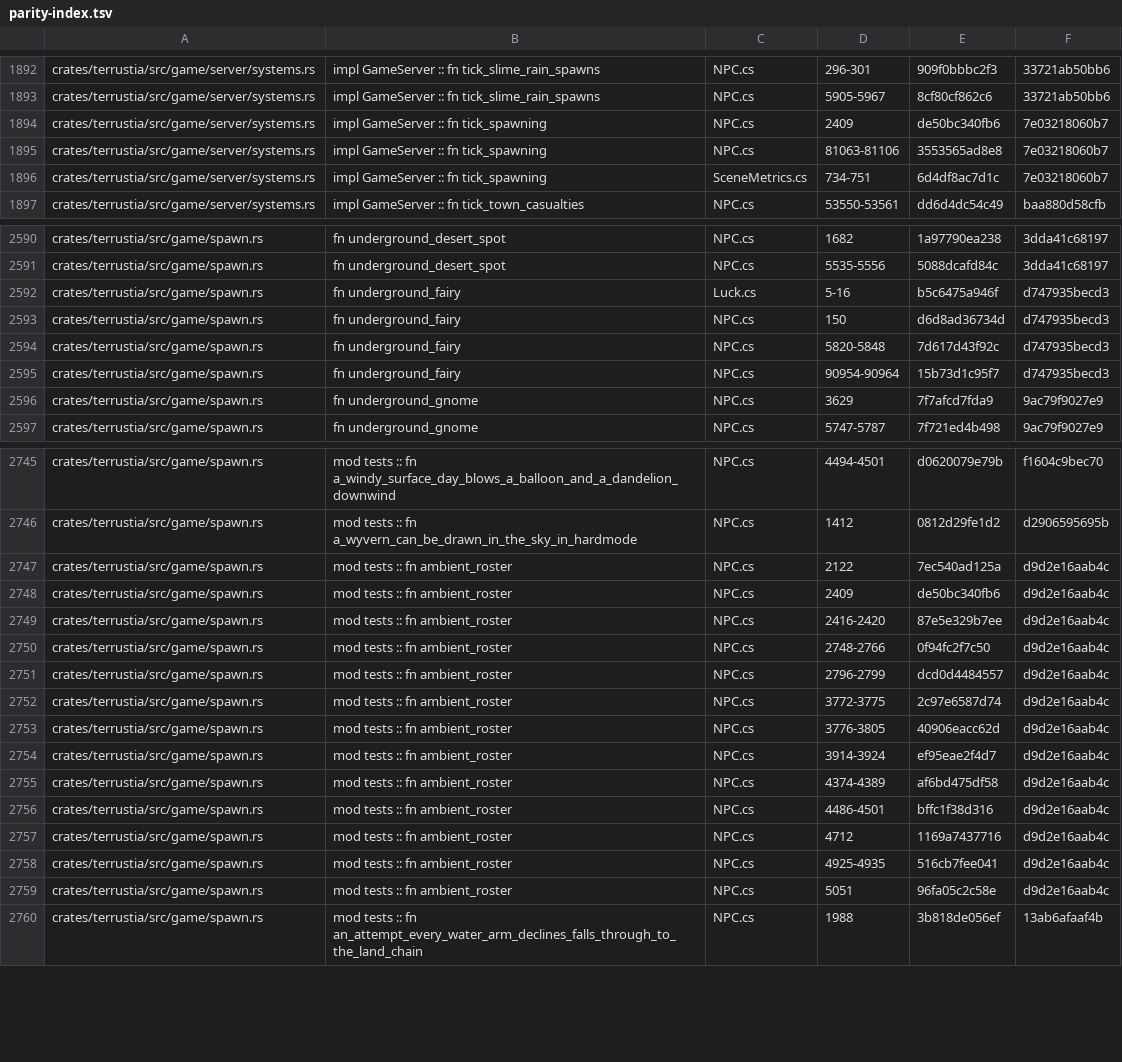
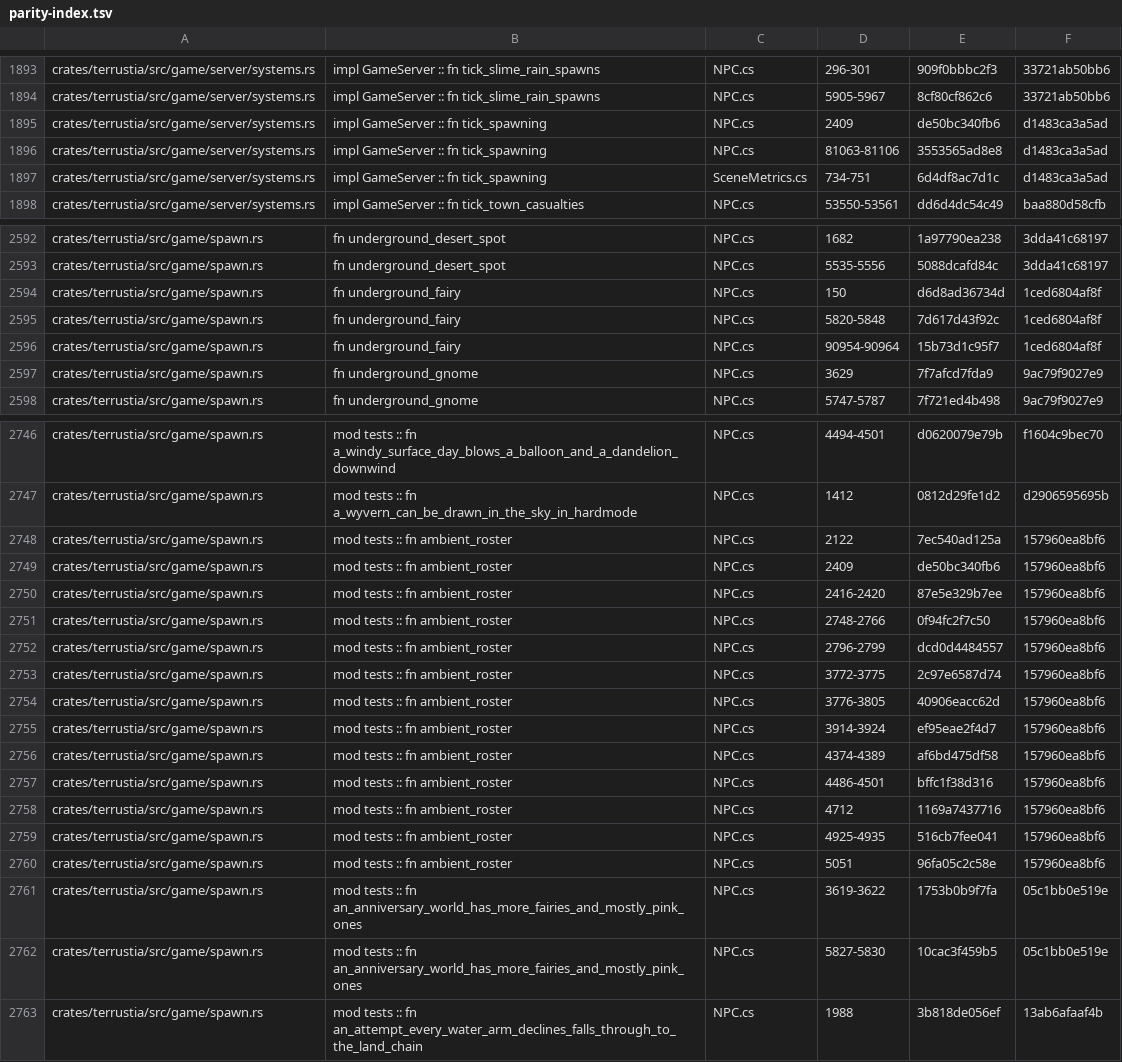
Before and after one commit to bybrooklyn/terrustia, a TSV file: docs/parity-index.tsv, drawn as a sheet; only a part is shown, gaps mark what is left out; the diff covers the shown part only.

Commit message:
spawn: an anniversary world gets its fairies and its meteor showers
Three arms of vanilla read `Main.tenthAnniversaryWorld` and all three were
dropped, two of them with the same note: real world state
(`world.secret_seeds.tenth_anniversary`, already read by the Big Mimic AI) with
no flag on `EventSpawns` to reach it through. There is one now.

- The underground fairy's base chance halves from 500 to 250
  (`NPC.cs:5827-5830`), and the hardmode multiplier applies *after* it, so an
  anniversary hardmode world is 415 rather than 500.
- Three fairy draws in four become the pink one (`NPC.cs:3619-3622`). The colour
  is drawn either way, so the bias costs the same rng either way.
- `Star.NightSetup` halves both of its own denominators (`Star.cs:46-50`), which
  makes a meteor-shower night one in five rather than one in ten.

The third has no `!getGoodWorld` half where the first two do - checked one block
at a time rather than assumed from the neighbour, which is the same care the
Steampunker's ladder needed earlier today.

**Two entries in `docs/release-blockers.md` were wrong and are corrected rather
than struck through.**

`LanternNight.ToggleManualLanterns` was listed as an unmodelled mechanic. It is
defined at `Terraria.GameContent.Events/LanternNight.cs:107` and called from
nowhere in the entire decompiled tree - re-checked today, one definition and no
caller - so no player can reach it in the real game either. `lantern_night.rs`
said as much at the time and carries the field anyway so `is_up()` matches
`LanternsUp`'s own `genuine ? true : manual`.

"The surface fairy mechanic" was listed as unmodelled too. Vanilla has exactly
one fairy spawn arm, `CheckToSpawnUndergroundFairy` (`NPC.cs:3616`), and this
server models it; there is no surface one to be missing. What was genuinely
missing was that arm's anniversary half, which is the first item above.

Between them those two made the file's own count of player-visible gaps two
higher than the code justified, which is the sort of error a document that
exists to be trusted can least afford.

```diff
--- a/docs/parity-index.tsv
+++ b/docs/parity-index.tsv
@@ -1893,5 +1894,5 @@ crates/terrustia/src/game/server/systems.rs	impl GameServer :: fn tick_slime_rai
 crates/terrustia/src/game/server/systems.rs	impl GameServer :: fn tick_slime_rain_spawns	NPC.cs	5905-5967	8cf80cf862c6	33721ab50bb6
-crates/terrustia/src/game/server/systems.rs	impl GameServer :: fn tick_spawning	NPC.cs	2409	de50bc340fb6	7e03218060b7
-crates/terrustia/src/game/server/systems.rs	impl GameServer :: fn tick_spawning	NPC.cs	81063-81106	3553565ad8e8	7e03218060b7
-crates/terrustia/src/game/server/systems.rs	impl GameServer :: fn tick_spawning	SceneMetrics.cs	734-751	6d4df8ac7d1c	7e03218060b7
+crates/terrustia/src/game/server/systems.rs	impl GameServer :: fn tick_spawning	NPC.cs	2409	de50bc340fb6	d1483ca3a5ad
+crates/terrustia/src/game/server/systems.rs	impl GameServer :: fn tick_spawning	NPC.cs	81063-81106	3553565ad8e8	d1483ca3a5ad
+crates/terrustia/src/game/server/systems.rs	impl GameServer :: fn tick_spawning	SceneMetrics.cs	734-751	6d4df8ac7d1c	d1483ca3a5ad
 crates/terrustia/src/game/server/systems.rs	impl GameServer :: fn tick_town_casualties	NPC.cs	53550-53561	dd6d4dc54c49	baa880d58cfb
@@ -2591,6 +2593,5 @@ crates/terrustia/src/game/spawn.rs	fn underground_desert_spot	NPC.cs	1682	1a9779
 crates/terrustia/src/game/spawn.rs	fn underground_desert_spot	NPC.cs	5535-5556	5088dcafd84c	3dda41c68197
-crates/terrustia/src/game/spawn.rs	fn underground_fairy	Luck.cs	5-16	b5c6475a946f	d747935becd3
-crates/terrustia/src/game/spawn.rs	fn underground_fairy	NPC.cs	150	d6d8ad36734d	d747935becd3
-crates/terrustia/src/game/spawn.rs	fn underground_fairy	NPC.cs	5820-5848	7d617d43f92c	d747935becd3
-crates/terrustia/src/game/spawn.rs	fn underground_fairy	NPC.cs	90954-90964	15b73d1c95f7	d747935becd3
+crates/terrustia/src/game/spawn.rs	fn underground_fairy	NPC.cs	150	d6d8ad36734d	1ced6804af8f
+crates/terrustia/src/game/spawn.rs	fn underground_fairy	NPC.cs	5820-5848	7d617d43f92c	1ced6804af8f
+crates/terrustia/src/game/spawn.rs	fn underground_fairy	NPC.cs	90954-90964	15b73d1c95f7	1ced6804af8f
 crates/terrustia/src/game/spawn.rs	fn underground_gnome	NPC.cs	3629	7f7afcd7fda9	9ac79f9027e9
@@ -2746,15 +2747,17 @@ crates/terrustia/src/game/spawn.rs	mod tests :: fn a_windy_surface_day_blows_a_b
 crates/terrustia/src/game/spawn.rs	mod tests :: fn a_wyvern_can_be_drawn_in_the_sky_in_hardmode	NPC.cs	1412	0812d29fe1d2	d2906595695b
-crates/terrustia/src/game/spawn.rs	mod tests :: fn ambient_roster	NPC.cs	2122	7ec540ad125a	d9d2e16aab4c
-crates/terrustia/src/game/spawn.rs	mod tests :: fn ambient_roster	NPC.cs	2409	de50bc340fb6	d9d2e16aab4c
-crates/terrustia/src/game/spawn.rs	mod tests :: fn ambient_roster	NPC.cs	2416-2420	87e5e329b7ee	d9d2e16aab4c
-crates/terrustia/src/game/spawn.rs	mod tests :: fn ambient_roster	NPC.cs	2748-2766	0f94fc2f7c50	d9d2e16aab4c
-crates/terrustia/src/game/spawn.rs	mod tests :: fn ambient_roster	NPC.cs	2796-2799	dcd0d4484557	d9d2e16aab4c
-crates/terrustia/src/game/spawn.rs	mod tests :: fn ambient_roster	NPC.cs	3772-3775	2c97e6587d74	d9d2e16aab4c
-crates/terrustia/src/game/spawn.rs	mod tests :: fn ambient_roster	NPC.cs	3776-3805	40906eacc62d	d9d2e16aab4c
-crates/terrustia/src/game/spawn.rs	mod tests :: fn ambient_roster	NPC.cs	3914-3924	ef95eae2f4d7	d9d2e16aab4c
-crates/terrustia/src/game/spawn.rs	mod tests :: fn ambient_roster	NPC.cs	4374-4389	af6bd475df58	d9d2e16aab4c
-crates/terrustia/src/game/spawn.rs	mod tests :: fn ambient_roster	NPC.cs	4486-4501	bffc1f38d316	d9d2e16aab4c
-crates/terrustia/src/game/spawn.rs	mod tests :: fn ambient_roster	NPC.cs	4712	1169a7437716	d9d2e16aab4c
-crates/terrustia/src/game/spawn.rs	mod tests :: fn ambient_roster	NPC.cs	4925-4935	516cb7fee041	d9d2e16aab4c
-crates/terrustia/src/game/spawn.rs	mod tests :: fn ambient_roster	NPC.cs	5051	96fa05c2c58e	d9d2e16aab4c
+crates/terrustia/src/game/spawn.rs	mod tests :: fn ambient_roster	NPC.cs	2122	7ec540ad125a	157960ea8bf6
+crates/terrustia/src/game/spawn.rs	mod tests :: fn ambient_roster	NPC.cs	2409	de50bc340fb6	157960ea8bf6
+crates/terrustia/src/game/spawn.rs	mod tests :: fn ambient_roster	NPC.cs	2416-2420	87e5e329b7ee	157960ea8bf6
+crates/terrustia/src/game/spawn.rs	mod tests :: fn ambient_roster	NPC.cs	2748-2766	0f94fc2f7c50	157960ea8bf6
+crates/terrustia/src/game/spawn.rs	mod tests :: fn ambient_roster	NPC.cs	2796-2799	dcd0d4484557	157960ea8bf6
+crates/terrustia/src/game/spawn.rs	mod tests :: fn ambient_roster	NPC.cs	3772-3775	2c97e6587d74	157960ea8bf6
+crates/terrustia/src/game/spawn.rs	mod tests :: fn ambient_roster	NPC.cs	3776-3805	40906eacc62d	157960ea8bf6
+crates/terrustia/src/game/spawn.rs	mod tests :: fn ambient_roster	NPC.cs	3914-3924	ef95eae2f4d7	157960ea8bf6
+crates/terrustia/src/game/spawn.rs	mod tests :: fn ambient_roster	NPC.cs	4374-4389	af6bd475df58	157960ea8bf6
+crates/terrustia/src/game/spawn.rs	mod tests :: fn ambient_roster	NPC.cs	4486-4501	bffc1f38d316	157960ea8bf6
+crates/terrustia/src/game/spawn.rs	mod tests :: fn ambient_roster	NPC.cs	4712	1169a7437716	157960ea8bf6
+crates/terrustia/src/game/spawn.rs	mod tests :: fn ambient_roster	NPC.cs	4925-4935	516cb7fee041	157960ea8bf6
+crates/terrustia/src/game/spawn.rs	mod tests :: fn ambient_roster	NPC.cs	5051	96fa05c2c58e	157960ea8bf6
+crates/terrustia/src/game/spawn.rs	mod tests :: fn an_anniversary_world_has_more_fairies_and_mostly_pink_ones	NPC.cs	3619-3622	1753b0b9f7fa	05c1bb0e519e
+crates/terrustia/src/game/spawn.rs	mod tests :: fn an_anniversary_world_has_more_fairies_and_mostly_pink_ones	NPC.cs	5827-5830	10cac3f459b5	05c1bb0e519e
 crates/terrustia/src/game/spawn.rs	mod tests :: fn an_attempt_every_water_arm_declines_falls_through_to_the_land_chain	NPC.cs	1988	3b818de056ef	13ab6afaaf4b
```
Also changed, not shown: 5 added rows and 132 edited cells elsewhere in this file, 3 other files.
